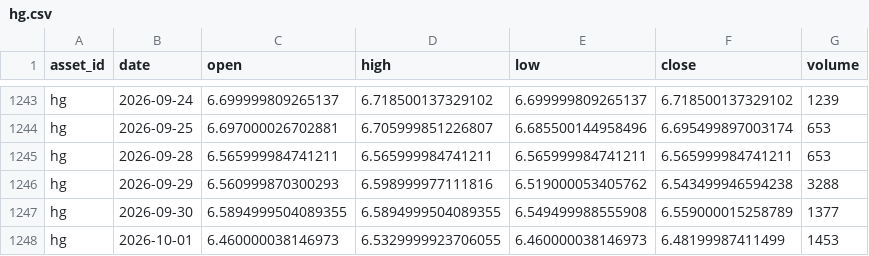
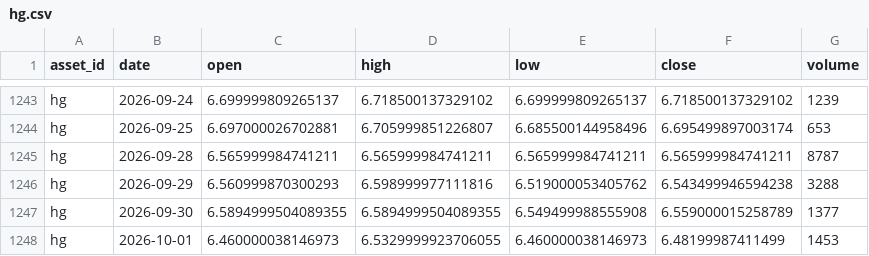
Before and after one commit to JunyiWu97/cross-asset-structure-monitor, a CSV file: data/history_public/hg.csv, drawn as a sheet; only a part is shown, gaps mark what is left out.

```diff
--- a/data/history_public/hg.csv
+++ b/data/history_public/hg.csv
@@ -1244,3 +1244,3 @@ hg,2026-09-24,6.699999809265137,6.718500137329102,6.699999809265137,6.7185001373
 hg,2026-09-25,6.697000026702881,6.705999851226807,6.685500144958496,6.695499897003174,653
-hg,2026-09-28,6.565999984741211,6.565999984741211,6.565999984741211,6.565999984741211,653
+hg,2026-09-28,6.565999984741211,6.565999984741211,6.565999984741211,6.565999984741211,8787
 hg,2026-09-29,6.560999870300293,6.598999977111816,6.519000053405762,6.543499946594238,3288
```
Also changed, not shown: data/history_public/brn.csv, data/history_public/cl.csv, 8 other files.
